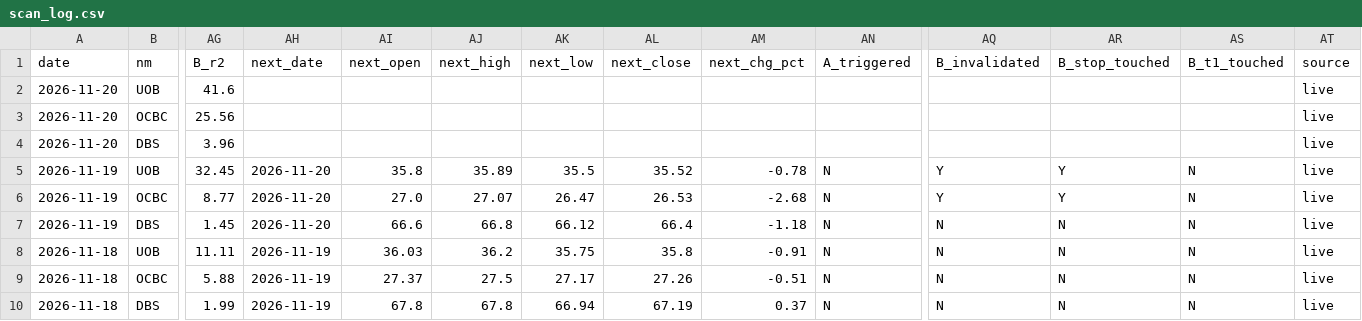
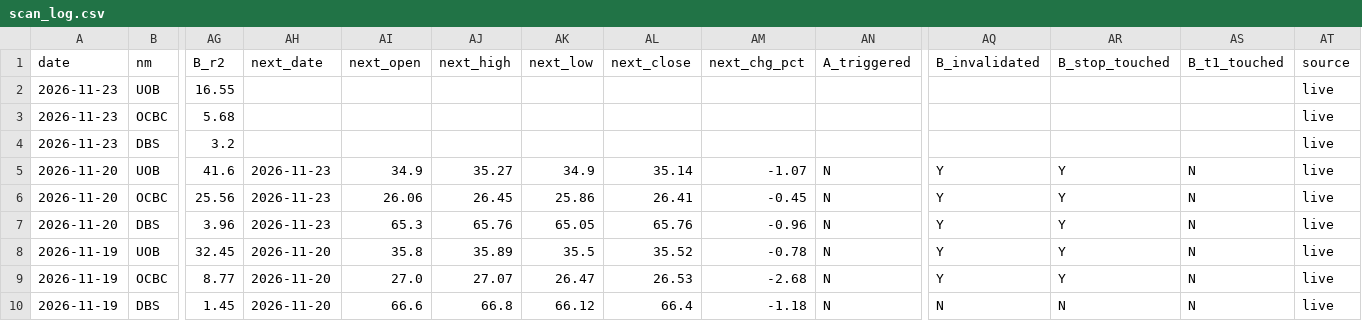
Before and after one commit to LSCAI-dev/SPORE-BANKS-VWAP, a CSV file: scan_log.csv, drawn as a sheet; only a part is shown, gaps mark what is left out; the shorter side is filled out with more unchanged rows; addresses are those after the commit; rows hold the shown columns only; the diff names each change by its address in the sheet, - before the commit and + after, or states it on an @@ line.

```diff
--- a/scan_log.csv
+++ b/scan_log.csv
+row 2: 2026-11-23 | UOB | 16.55 |  |  |  |  |  |  |  |  |  |  | live
+row 3: 2026-11-23 | OCBC | 5.68 |  |  |  |  |  |  |  |  |  |  | live
+row 4: 2026-11-23 | DBS | 3.2 |  |  |  |  |  |  |  |  |  |  | live
-AH5:AH7 (next_date): (empty)
+AH5:AH7 (next_date): 2026-11-23
-AI5 (next_open): (empty)
+AI5 (next_open): 34.9
-AJ5 (next_high): (empty)
+AJ5 (next_high): 35.27
-AK5 (next_low): (empty)
+AK5 (next_low): 34.9
-AL5 (next_close): (empty)
+AL5 (next_close): 35.14
-AM5 (next_chg_pct): (empty)
+AM5 (next_chg_pct): -1.07
-AN5:AN7 (A_triggered): (empty)
+AN5:AN7 (A_triggered): N
-AQ5:AQ7 (B_invalidated): (empty)
+AQ5:AQ7 (B_invalidated): Y
-AR5:AR7 (B_stop_touched): (empty)
+AR5:AR7 (B_stop_touched): Y
-AS5:AS7 (B_t1_touched): (empty)
+AS5:AS7 (B_t1_touched): N
-AI6 (next_open): (empty)
+AI6 (next_open): 26.06
-AJ6 (next_high): (empty)
+AJ6 (next_high): 26.45
-AK6 (next_low): (empty)
+AK6 (next_low): 25.86
-AL6 (next_close): (empty)
+AL6 (next_close): 26.41
-AM6 (next_chg_pct): (empty)
+AM6 (next_chg_pct): -0.45
-AI7 (next_open): (empty)
+AI7 (next_open): 65.3
-AJ7 (next_high): (empty)
+AJ7 (next_high): 65.76
-AK7 (next_low): (empty)
+AK7 (next_low): 65.05
-AL7 (next_close): (empty)
+AL7 (next_close): 65.76
-AM7 (next_chg_pct): (empty)
+AM7 (next_chg_pct): -0.96
```
Also changed, not shown: 2 other files.
